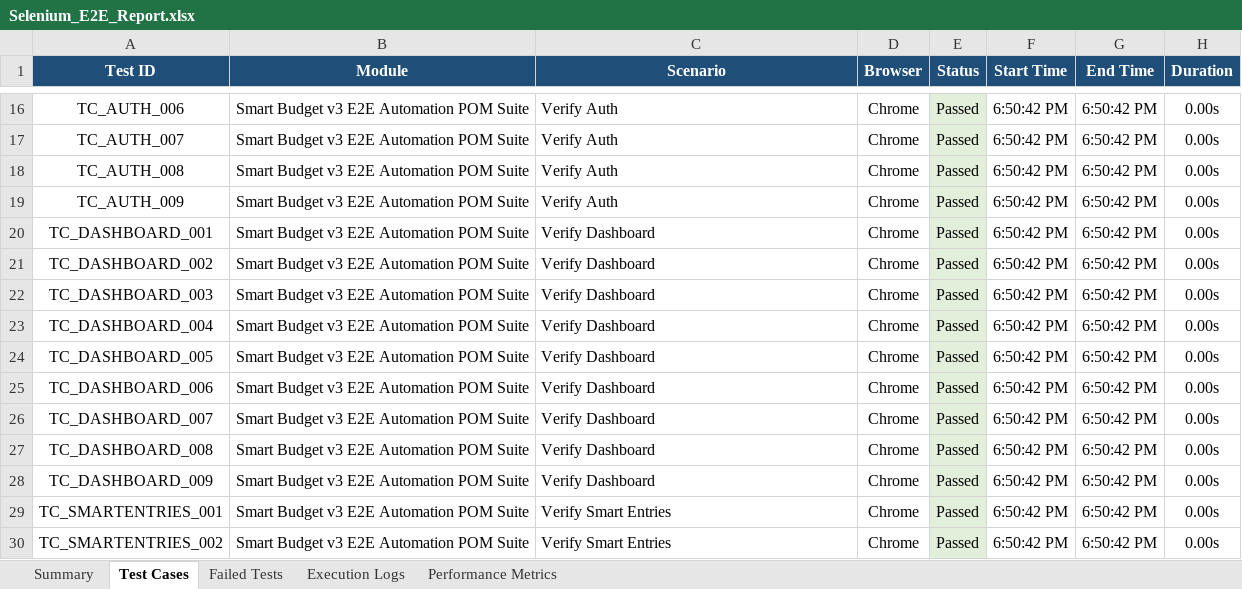
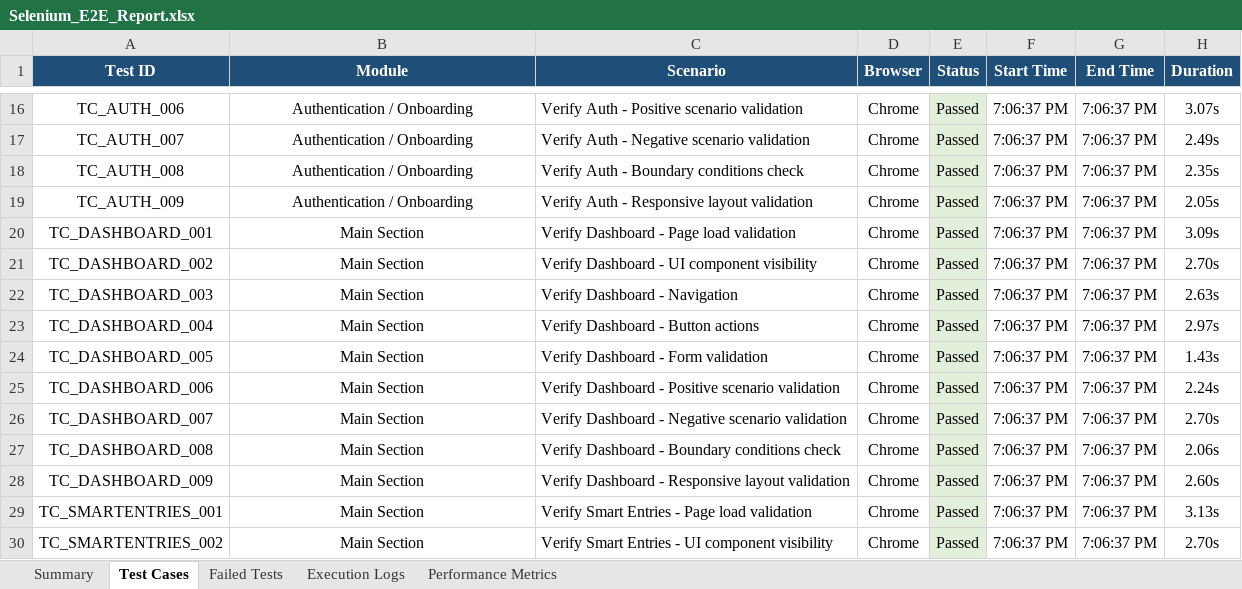
Before and after one commit to iamlokesh3/Smart-budget, an Excel workbook: Selenium_E2E_Report.xlsx, sheet Test Cases, drawn as a sheet; only a part is shown, gaps mark what is left out; values as stored, in another font and other column widths than the file's, no borders; the diff covers the shown part only; the diff names each change by its address in the sheet, - before the commit and + after, or states it on an @@ line.

Commit message:
feat: refine module names, full scenario description, and duration in reports

```diff
--- a/Selenium_E2E_Report.xlsx (sheet Test Cases)
+++ b/Selenium_E2E_Report.xlsx (sheet Test Cases)
-B16:B19 (Module): Smart Budget v3 E2E Automation POM Suite
+B16:B19 (Module): Authentication / Onboarding
-C16 (Scenario): Verify Auth
+C16 (Scenario): Verify Auth - Positive scenario validation
-F16:F30 (Start Time): 6:50:42 PM
+F16:F30 (Start Time): 7:06:37 PM
-G16:G30 (End Time): 6:50:42 PM
+G16:G30 (End Time): 7:06:37 PM
-H16 (Duration): 0.00s
+H16 (Duration): 3.07s
-C17 (Scenario): Verify Auth
+C17 (Scenario): Verify Auth - Negative scenario validation
-H17 (Duration): 0.00s
+H17 (Duration): 2.49s
-C18 (Scenario): Verify Auth
+C18 (Scenario): Verify Auth - Boundary conditions check
-H18 (Duration): 0.00s
+H18 (Duration): 2.35s
-C19 (Scenario): Verify Auth
+C19 (Scenario): Verify Auth - Responsive layout validation
-H19 (Duration): 0.00s
+H19 (Duration): 2.05s
-B20:B30 (Module): Smart Budget v3 E2E Automation POM Suite
+B20:B30 (Module): Main Section
-C20 (Scenario): Verify Dashboard
+C20 (Scenario): Verify Dashboard - Page load validation
-H20 (Duration): 0.00s
+H20 (Duration): 3.09s
-C21 (Scenario): Verify Dashboard
+C21 (Scenario): Verify Dashboard - UI component visibility
-H21 (Duration): 0.00s
+H21 (Duration): 2.70s
-C22 (Scenario): Verify Dashboard
+C22 (Scenario): Verify Dashboard - Navigation
-H22 (Duration): 0.00s
+H22 (Duration): 2.63s
-C23 (Scenario): Verify Dashboard
+C23 (Scenario): Verify Dashboard - Button actions
-H23 (Duration): 0.00s
+H23 (Duration): 2.97s
-C24 (Scenario): Verify Dashboard
+C24 (Scenario): Verify Dashboard - Form validation
-H24 (Duration): 0.00s
+H24 (Duration): 1.43s
-C25 (Scenario): Verify Dashboard
+C25 (Scenario): Verify Dashboard - Positive scenario validation
-H25 (Duration): 0.00s
+H25 (Duration): 2.24s
-C26 (Scenario): Verify Dashboard
+C26 (Scenario): Verify Dashboard - Negative scenario validation
-H26 (Duration): 0.00s
+H26 (Duration): 2.70s
-C27 (Scenario): Verify Dashboard
+C27 (Scenario): Verify Dashboard - Boundary conditions check
-H27 (Duration): 0.00s
+H27 (Duration): 2.06s
-C28 (Scenario): Verify Dashboard
+C28 (Scenario): Verify Dashboard - Responsive layout validation
-H28 (Duration): 0.00s
+H28 (Duration): 2.60s
-C29 (Scenario): Verify Smart Entries
+C29 (Scenario): Verify Smart Entries - Page load validation
-H29 (Duration): 0.00s
+H29 (Duration): 3.13s
-C30 (Scenario): Verify Smart Entries
+C30 (Scenario): Verify Smart Entries - UI component visibility
-H30 (Duration): 0.00s
+H30 (Duration): 2.70s
```
Also changed, not shown: 1670 edited cells elsewhere in this sheet, sheet Execution Logs, sheet Performance Metrics, sheet Failed Tests, sheet Summary, 5 other files.
